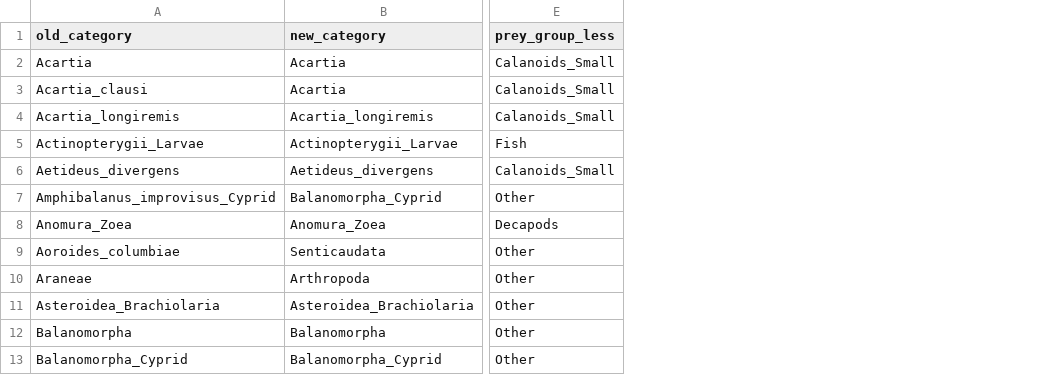
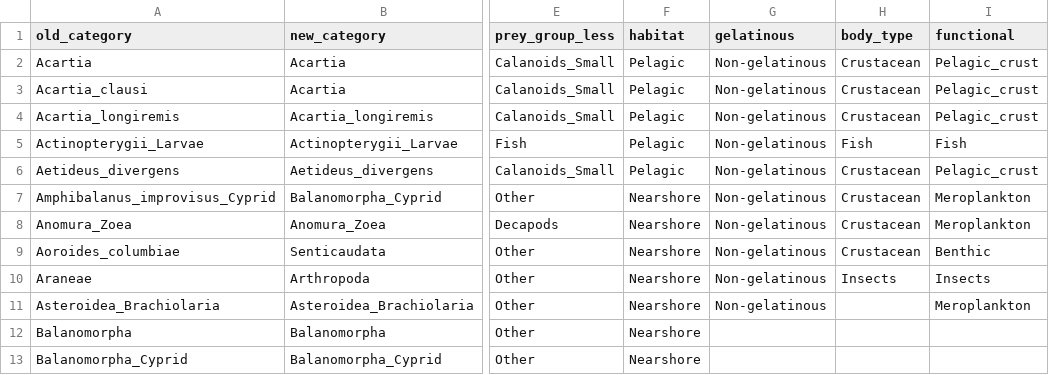
Before and after one commit to vanzahner/pink-chum-diets, a CSV file: data/spatial_taxa_category_change.csv, drawn as a sheet; only a part is shown, gaps mark what is left out; the diff names each change by its address in the sheet, - before the commit and + after, or states it on an @@ line.

```diff
--- a/data/spatial_taxa_category_change.csv
+++ b/data/spatial_taxa_category_change.csv
+column F (habitat), rows 2-13: Pelagic | Pelagic | Pelagic | Pelagic | Pelagic | Nearshore | Nearshore | Nearshore | Nearshore | Nearshore | Nearshore | Nearshore
+column G (gelatinous), rows 2-11: all Non-gelatinous
+column H (body_type), rows 2-10: Crustacean | Crustacean | Crustacean | Fish | Crustacean | Crustacean | Crustacean | Crustacean | Insects
+column I (functional), rows 2-11: Pelagic_crust | Pelagic_crust | Pelagic_crust | Fish | Pelagic_crust | Meroplankton | Meroplankton | Benthic | Insects | Meroplankton
```
Also changed, not shown: 6 other files.
